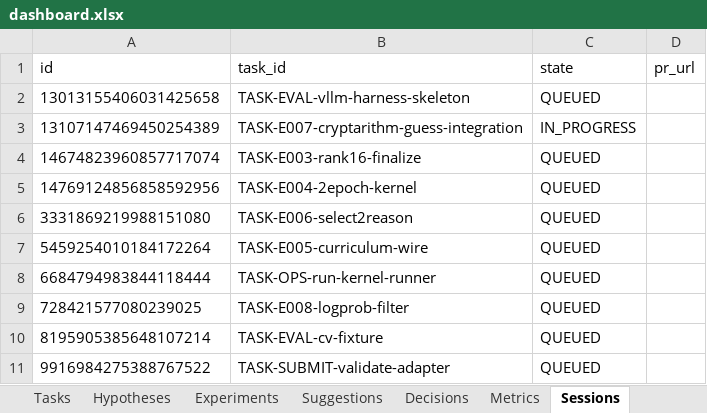
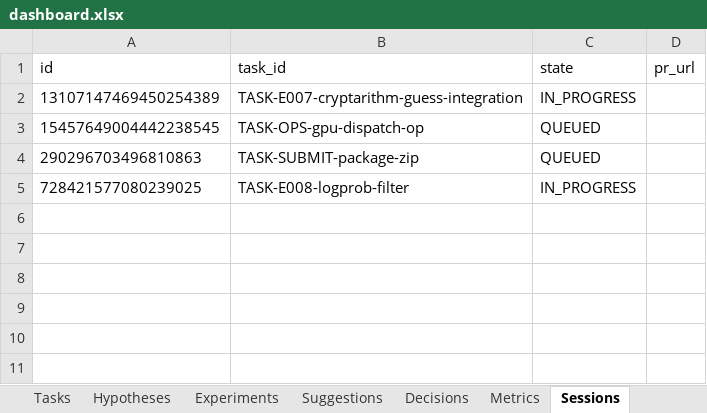
Before and after one commit to manojdadi56/Kaggle, an Excel workbook: state/dashboard.xlsx, sheet Sessions, drawn as a sheet; values as stored, in another font and other column widths than the file's, no borders; removed rows and columns are numbered as before the commit, all else as after; the diff names each change by its address in the sheet, - before the commit and + after, or states it on an @@ line.

Commit message:
tick RUN-20260530-124519: 8 PRs merged (#32-#39); gpu-dispatch + package-zip dispatched

```diff
--- a/state/dashboard.xlsx (sheet Sessions)
+++ b/state/dashboard.xlsx (sheet Sessions)
-row 2: 13013155406031425658 | TASK-EVAL-vllm-harness-skeleton | QUEUED
-row 4: 14674823960857717074 | TASK-E003-rank16-finalize | QUEUED
-row 5: 14769124856858592956 | TASK-E004-2epoch-kernel | QUEUED
-row 6: 3331869219988151080 | TASK-E006-select2reason | QUEUED
-row 7: 5459254010184172264 | TASK-E005-curriculum-wire | QUEUED
-row 8: 6684794983844118444 | TASK-OPS-run-kernel-runner | QUEUED
+row 3: 15457649004442238545 | TASK-OPS-gpu-dispatch-op | QUEUED
+row 4: 290296703496810863 | TASK-SUBMIT-package-zip | QUEUED
-C5 (state): QUEUED
+C5 (state): IN_PROGRESS
-row 10: 8195905385648107214 | TASK-EVAL-cv-fixture | QUEUED
-row 11: 9916984275388767522 | TASK-SUBMIT-validate-adapter | QUEUED
```
Also changed, not shown: sheet Tasks, sheet Status, 4 other files.
